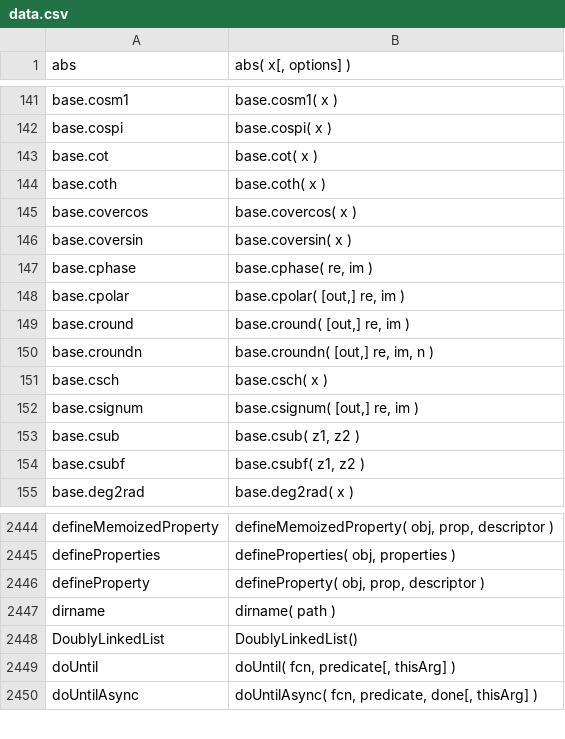
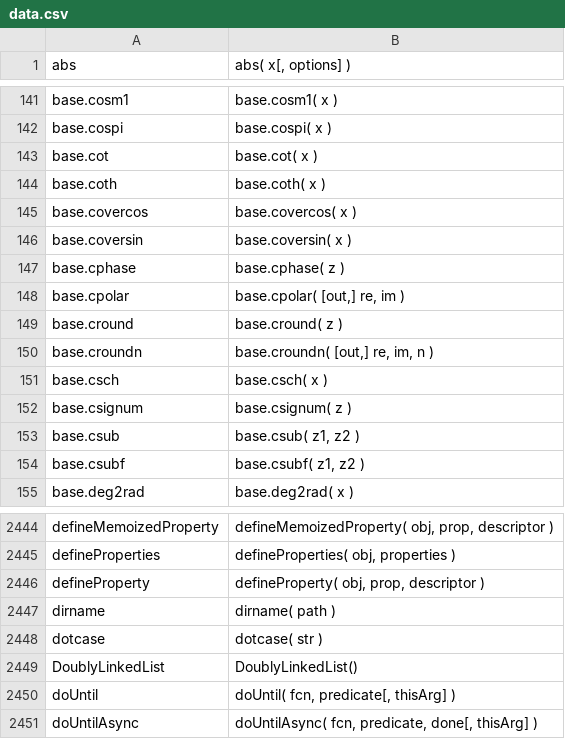
Before and after one commit to stdlib-js/repl-signature, a CSV file: data/data.csv, drawn as a sheet; only a part is shown, gaps mark what is left out.

```diff
--- a/data/data.csv
+++ b/data/data.csv
@@ -146,8 +146,8 @@ base.covercos,"base.covercos( x )"
 base.coversin,"base.coversin( x )"
-base.cphase,"base.cphase( re, im )"
+base.cphase,"base.cphase( z )"
 base.cpolar,"base.cpolar( [out,] re, im )"
-base.cround,"base.cround( [out,] re, im )"
+base.cround,"base.cround( z )"
 base.croundn,"base.croundn( [out,] re, im, n )"
 base.csch,"base.csch( x )"
-base.csignum,"base.csignum( [out,] re, im )"
+base.csignum,"base.csignum( z )"
 base.csub,"base.csub( z1, z2 )"
@@ -2447,2 +2447,3 @@ defineProperty,"defineProperty( obj, prop, descriptor )"
 dirname,"dirname( path )"
+dotcase,"dotcase( str )"
 DoublyLinkedList,"DoublyLinkedList()"
```
Also changed, not shown: 1 other file.
